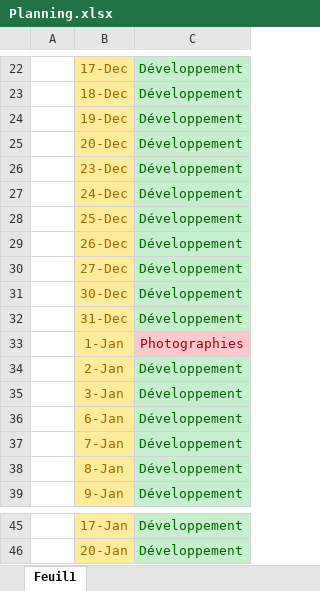
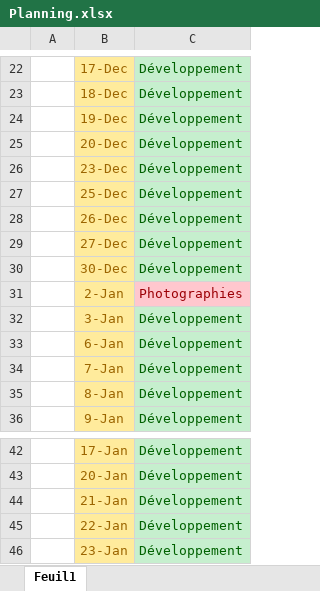
Before and after one commit to Barrkevin/GithubKevin, an Excel workbook: Projetvelo/Planning.xlsx, sheet Feuil1, drawn as a sheet; only a part is shown, gaps mark what is left out; values as stored, in another font and other column widths than the file's, no borders; removed rows and columns are numbered as before the commit, all else as after; the diff names each change by its address in the sheet, - before the commit and + after, or states it on an @@ line.

```diff
--- a/Projetvelo/Planning.xlsx (sheet Feuil1)
+++ b/Projetvelo/Planning.xlsx (sheet Feuil1)
-row 27:  | 24-Dec | Développement
-row 32:  | 31-Dec | Développement
-row 33:  | 1-Jan | Photographies
-C31: Développement
+C31: Photographies
@@ C31 fill: #C6EFCE → #FFC7CE, text colour: #006100 → #9C0006 @@
+row 44:  | 21-Jan | Développement
+row 45:  | 22-Jan | Développement
+row 46:  | 23-Jan | Développement
```
Also changed, not shown: 1 other file.
